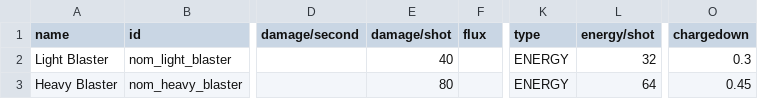
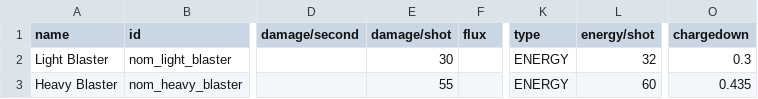
Before and after one commit to Trylobot/ss-nom, a CSV file: data/weapons/weapon_data.csv, drawn as a sheet; only a part is shown, gaps mark what is left out; the diff names each change by its address in the sheet, - before the commit and + after, or states it on an @@ line.

```diff
--- a/data/weapons/weapon_data.csv
+++ b/data/weapons/weapon_data.csv
-E2 (damage/shot): 40
+E2 (damage/shot): 30
-E3 (damage/shot): 80
+E3 (damage/shot): 55
-L3 (energy/shot): 64
+L3 (energy/shot): 60
-O3 (chargedown): 0.45
+O3 (chargedown): 0.435
```
Also changed, not shown: 1 other file.
